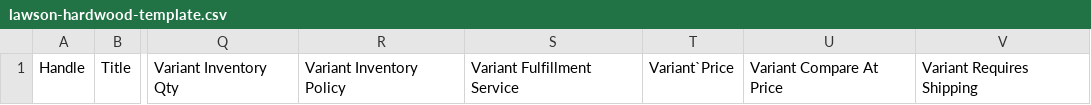
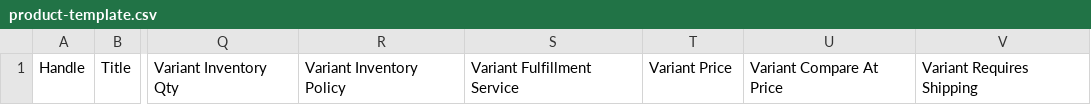
Before and after one commit to pancudaniel7/flooring-scraper, a CSV file: resources/csv-template/product-template.csv (was resources/csv-template/lawson-hardwood-template.csv), drawn as a sheet; only a part is shown, gaps mark what is left out; the diff names each change by its address in the sheet, - before the commit and + after, or states it on an @@ line.

Commit message:
Finished the KnoasScarpingService, added 72 products

```diff
--- a/resources/csv-template/lawson-hardwood-template.csv
+++ b/resources/csv-template/product-template.csv
-T1: Variant`Price
+T1: Variant Price
```
Also changed, not shown: 18 other files.
